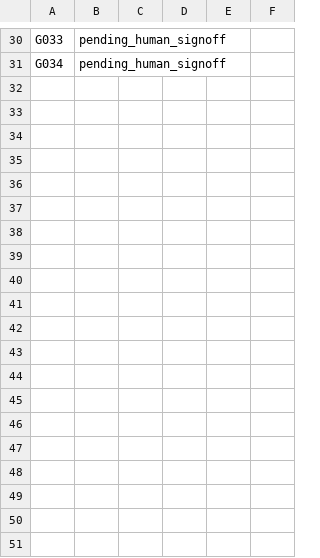
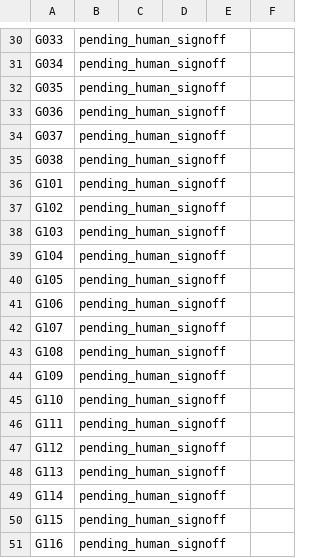
Before and after one commit to CuongMe/FORGE-Denso-Hackathon-Team-UNICORN-BUV-Deprecated, a CSV file: data/evaluation/human_review_log.csv, drawn as a sheet; only a part is shown, gaps mark what is left out; the diff covers the shown part only; the diff names each change by its address in the sheet, - before the commit and + after, or states it on an @@ line.

Commit message:
Prepare demo and evaluation updates

```diff
--- a/data/evaluation/human_review_log.csv
+++ b/data/evaluation/human_review_log.csv
+row 32: G035 | pending_human_signoff
+row 33: G036 | pending_human_signoff
+row 34: G037 | pending_human_signoff
+row 35: G038 | pending_human_signoff
+row 36: G101 | pending_human_signoff
+row 37: G102 | pending_human_signoff
+row 38: G103 | pending_human_signoff
+row 39: G104 | pending_human_signoff
+row 40: G105 | pending_human_signoff
+row 41: G106 | pending_human_signoff
+row 42: G107 | pending_human_signoff
+row 43: G108 | pending_human_signoff
+row 44: G109 | pending_human_signoff
+row 45: G110 | pending_human_signoff
+row 46: G111 | pending_human_signoff
+row 47: G112 | pending_human_signoff
+row 48: G113 | pending_human_signoff
+row 49: G114 | pending_human_signoff
+row 50: G115 | pending_human_signoff
+row 51: G116 | pending_human_signoff
```
Also changed, not shown: 18 added rows elsewhere in this file, 29 other files.
